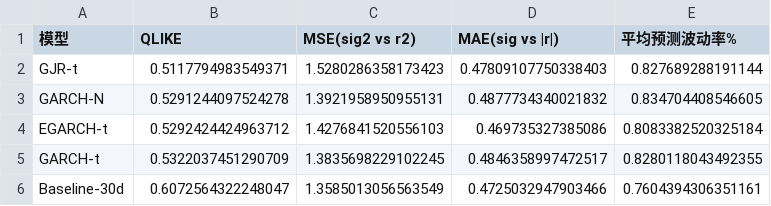
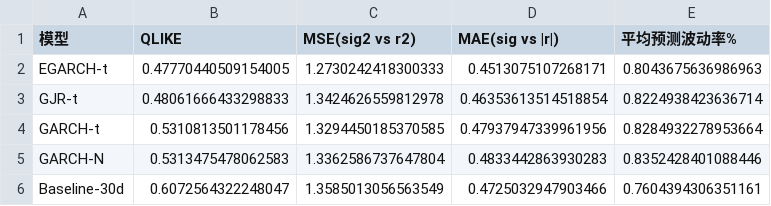
Before and after one commit to shaohengz44-ui/spy-volatility-garch, a CSV file: output/SPY_step4_oos_table.csv, drawn as a sheet.

```diff
--- a/output/SPY_step4_oos_table.csv
+++ b/output/SPY_step4_oos_table.csv
@@ -1,6 +1,6 @@
 模型,QLIKE,MSE(sig2 vs r2),MAE(sig vs |r|),平均预测波动率%
-GJR-t,0.5117794983549371,1.5280286358173423,0.47809107750338403,0.827689288191144
-GARCH-N,0.5291244097524278,1.3921958950955131,0.4877734340021832,0.834704408546605
-EGARCH-t,0.5292424424963712,1.4276841520556103,0.469735327385086,0.8083382520325184
-GARCH-t,0.5322037451290709,1.3835698229102245,0.4846358997472517,0.8280118043492355
+EGARCH-t,0.47770440509154005,1.2730242418300333,0.4513075107268171,0.8043675636986963
+GJR-t,0.48061666433298833,1.3424626559812978,0.46353613514518854,0.8224938423636714
+GARCH-t,0.5310813501178456,1.3294450185370585,0.47937947339961956,0.8284932278953664
+GARCH-N,0.5313475478062583,1.3362586737647804,0.4833442863930283,0.8352428401088446
 Baseline-30d,0.6072564322248047,1.3585013056563549,0.4725032947903466,0.7604394306351161
```
Also changed, not shown: output/SPY_step3_backtest_results.csv, output/SPY_step4_dm_test.csv, 12 other files.
